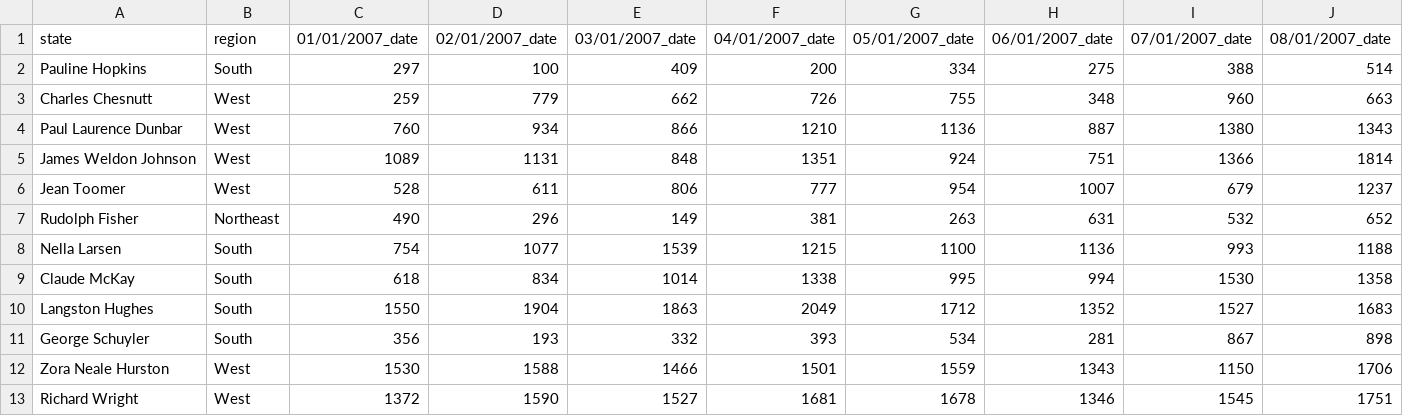
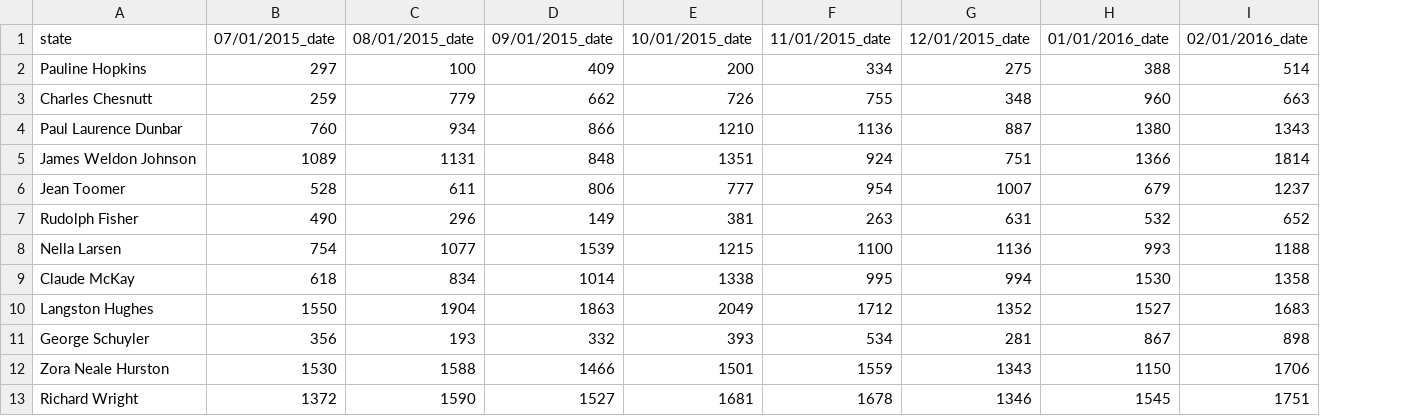
Before and after one commit to JamunaaJayashreeS/Datasets, a CSV file: Animated Bar Chart Test 2 .csv, drawn as a sheet; only a part is shown; removed rows and columns are numbered as before the commit, all else as after; the diff covers the shown part only; the diff names each change by its address in the sheet, - before the commit and + after, or states it on an @@ line.

```diff
--- a/Animated Bar Chart Test 2 .csv
+++ b/Animated Bar Chart Test 2 .csv
-column B, rows 1-13: region | South | West | West | West | West | Northeast | South | South | South | South | West | West
-B1: 01/01/2007_date
+B1: 07/01/2015_date
-C1: 02/01/2007_date
+C1: 08/01/2015_date
-D1: 03/01/2007_date
+D1: 09/01/2015_date
-E1: 04/01/2007_date
+E1: 10/01/2015_date
-F1: 05/01/2007_date
+F1: 11/01/2015_date
-G1: 06/01/2007_date
+G1: 12/01/2015_date
-H1: 07/01/2007_date
+H1: 01/01/2016_date
-I1: 08/01/2007_date
+I1: 02/01/2016_date
```
Also changed, not shown: 73 edited cells elsewhere in this file.
